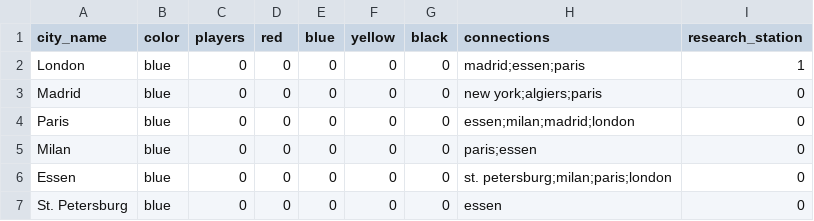
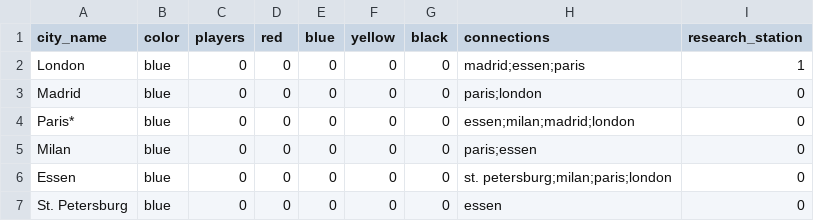
Before and after one commit to stars-n-stripes/686_final, a CSV file: pandemic/data/europe_board.csv, drawn as a sheet.

Commit message:
Updated crossover function Added invalid MIS death penalty updated board arguments added smaller board to test determ vs stoch

```diff
--- a/pandemic/data/europe_board.csv
+++ b/pandemic/data/europe_board.csv
@@ -2,4 +2,4 @@ city_name,color,players,red,blue,yellow,black,connections,research_station
 London,blue,0,0,0,0,0,madrid;essen;paris,1
-Madrid,blue,0,0,0,0,0,new york;algiers;paris,0
-Paris,blue,0,0,0,0,0,essen;milan;madrid;london,0
+Madrid,blue,0,0,0,0,0,paris;london,0
+Paris*,blue,0,0,0,0,0,essen;milan;madrid;london,0
 Milan,blue,0,0,0,0,0,paris;essen,0
```
Also changed, not shown: 3 other files.
